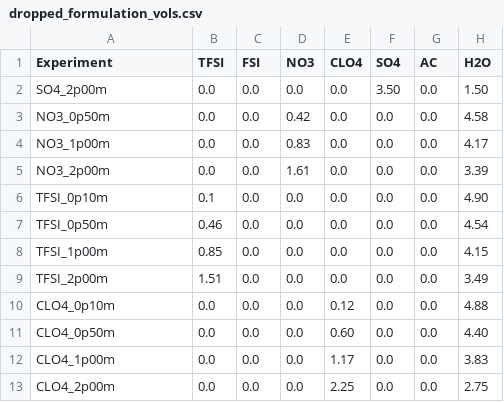
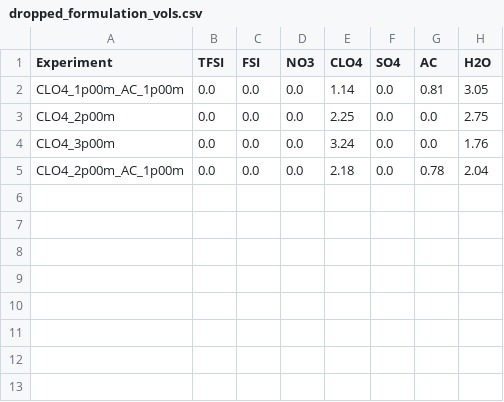
Before and after one commit to lopezgroup-NU/BatteryRobot, a CSV file: MainProject/src/main/experiments/dropped_formulation_vols.csv, drawn as a sheet.

```diff
--- a/MainProject/src/main/experiments/dropped_formulation_vols.csv
+++ b/MainProject/src/main/experiments/dropped_formulation_vols.csv
@@ -1,13 +1,5 @@
 Experiment,TFSI,FSI,NO3,CLO4,SO4,AC,H2O
-SO4_2p00m,0.0,0.0,0.0,0.0,3.50,0.0,1.50
-NO3_0p50m,0.0,0.0,0.42,0.0,0.0,0.0,4.58
-NO3_1p00m,0.0,0.0,0.83,0.0,0.0,0.0,4.17
-NO3_2p00m,0.0,0.0,1.61,0.0,0.0,0.0,3.39
-TFSI_0p10m,0.1,0.0,0.0,0.0,0.0,0.0,4.90
-TFSI_0p50m,0.46,0.0,0.0,0.0,0.0,0.0,4.54
-TFSI_1p00m,0.85,0.0,0.0,0.0,0.0,0.0,4.15
-TFSI_2p00m,1.51,0.0,0.0,0.0,0.0,0.0,3.49
-CLO4_0p10m,0.0,0.0,0.0,0.12,0.0,0.0,4.88
-CLO4_0p50m,0.0,0.0,0.0,0.60,0.0,0.0,4.40
-CLO4_1p00m,0.0,0.0,0.0,1.17,0.0,0.0,3.83
+CLO4_1p00m_AC_1p00m,0.0,0.0,0.0,1.14,0.0,0.81,3.05
 CLO4_2p00m,0.0,0.0,0.0,2.25,0.0,0.0,2.75
+CLO4_3p00m,0.0,0.0,0.0,3.24,0.0,0.0,1.76
+CLO4_2p00m_AC_1p00m,0.0,0.0,0.0,2.18,0.0,0.78,2.04
```
Also changed, not shown: MainProject/src/main/config/disp_rack_updated.csv, 9 other files.
